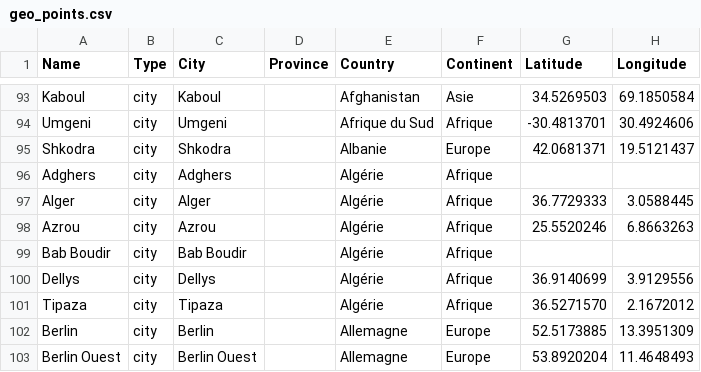
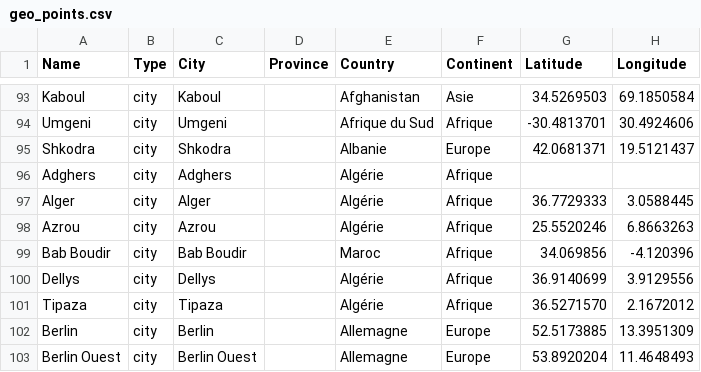
Before and after one commit to StudioFolder/ensav-map, a CSV file: static/data/geo_points.csv, drawn as a sheet; only a part is shown, gaps mark what is left out.

Commit message:
Add country zone layer, flat map toggle, and coordinate fixes
- Country zone layer with hover, adjacency arcs, and click-to-detail
- geo_areas.csv: added ISO 3166-1 numeric column for all 84 countries
- geo_points.csv: fixed Bab Boudir coordinates and country (Morocco)
- Flat map toggle: geoNaturalEarth1 alongside orthographic globe
- Record stats overlay: visualised / no-geo / other-missing breakdown
- Various cosmetic upgrades across dataset list pages and layout

```diff
--- a/static/data/geo_points.csv
+++ b/static/data/geo_points.csv
@@ -98,3 +98,3 @@ Alger,city,Alger,,Algérie,Afrique,36.7729333,3.0588445
 Azrou,city,Azrou,,Algérie,Afrique,25.5520246,6.8663263
-Bab Boudir,city,Bab Boudir,,Algérie,Afrique,,
+Bab Boudir,city,Bab Boudir,,Maroc,Afrique,34.069856,-4.120396
 Dellys,city,Dellys,,Algérie,Afrique,36.9140699,3.9129556
```
Also changed, not shown: static/data/geo_areas.csv, 11 other files.
